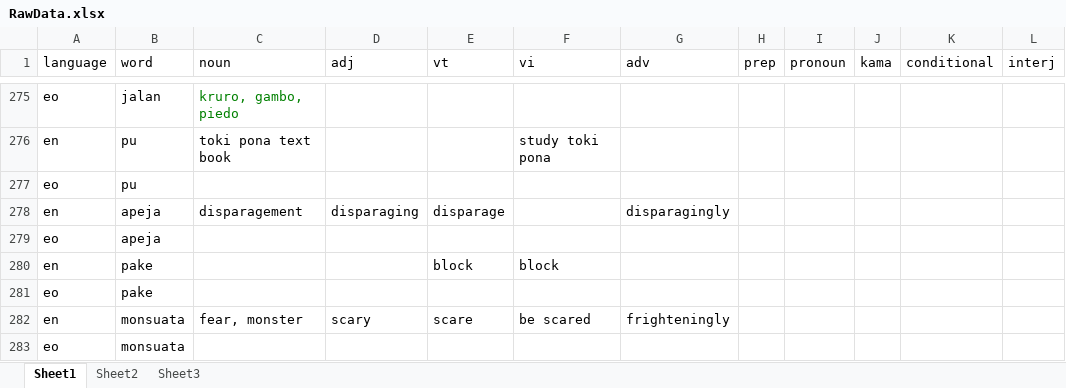
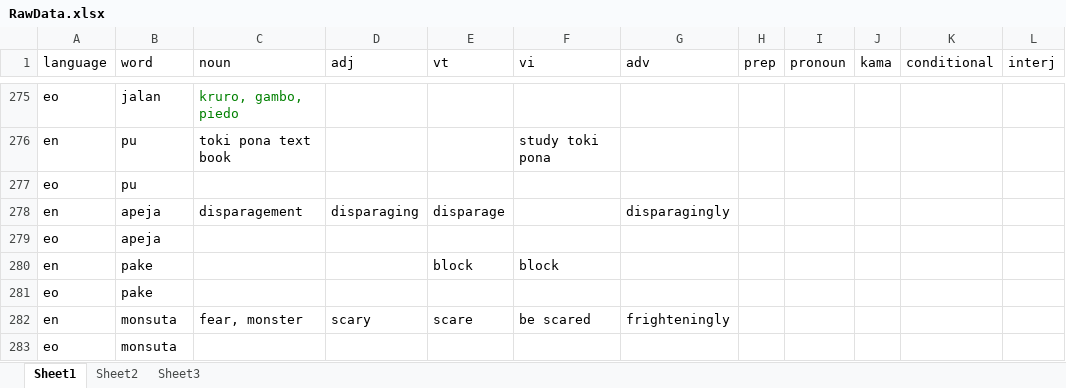
Before and after one commit to matthewdeanmartin/tokipona.parser, an Excel workbook: BasicTypes/Dictionary/RawData.xlsx, sheet Sheet1, drawn as a sheet; only a part is shown, gaps mark what is left out; values as stored, in another font and other column widths than the file's, no borders; the diff names each change by its address in the sheet, - before the commit and + after, or states it on an @@ line.

```diff
--- a/BasicTypes/Dictionary/RawData.xlsx (sheet Sheet1)
+++ b/BasicTypes/Dictionary/RawData.xlsx (sheet Sheet1)
-B282:B283 (word): monsuata
+B282:B283 (word): monsuta
```
Also changed, not shown: 37 other files.
